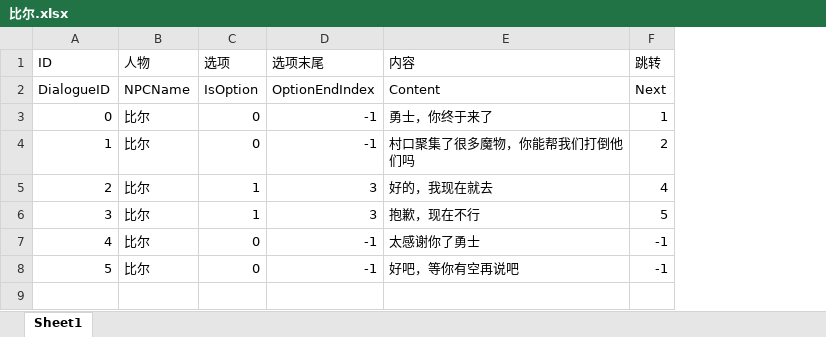
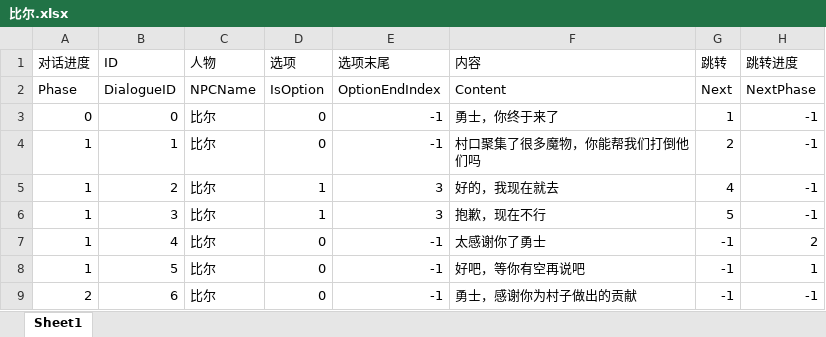
Before and after one commit to BadGuyy/Adventure, an Excel workbook: Assets/Editor/Dialogue/比尔.xlsx, sheet Sheet1, drawn as a sheet; values as stored, in another font and other column widths than the file's, no borders; the diff names each change by its address in the sheet, - before the commit and + after, or states it on an @@ line.

```diff
--- a/Assets/Editor/Dialogue/比尔.xlsx (sheet Sheet1)
+++ b/Assets/Editor/Dialogue/比尔.xlsx (sheet Sheet1)
+column A (对话进度), rows 2-8: Phase | 0 | 1 | 1 | 1 | 1 | 1
+column H (跳转进度), rows 2-8: NextPhase | -1 | -1 | -1 | -1 | 2 | 1
+row 9: 2 | 6 | 比尔 | 0 | -1 | 勇士，感谢你为村子做出的贡献 | -1 | -1
```
Also changed, not shown: 34 other files.
